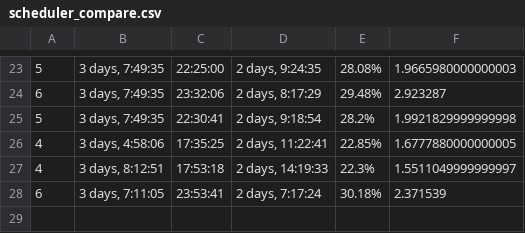
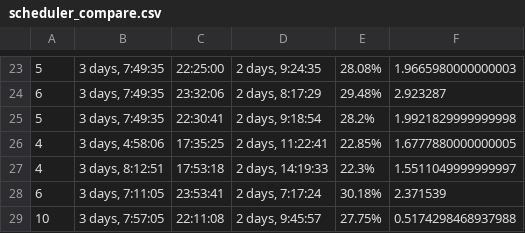
Before and after one commit to CAWilson94/CES-GROUND-STATION, a CSV file: scheduler_compare.csv, drawn as a sheet; only a part is shown, gaps mark what is left out.

```diff
--- a/scheduler_compare.csv
+++ b/scheduler_compare.csv
@@ -28 +28,2 @@
 6,"3 days, 7:11:05",23:53:41,"2 days, 7:17:24",30.18%,2.371539
+10,"3 days, 7:57:05",22:11:08,"2 days, 9:45:57",27.75%,0.5174298468937988
```
Also changed, not shown: 2 other files.
